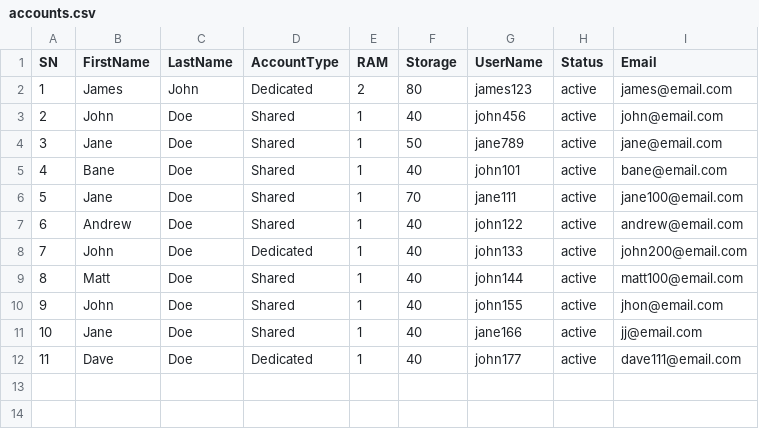
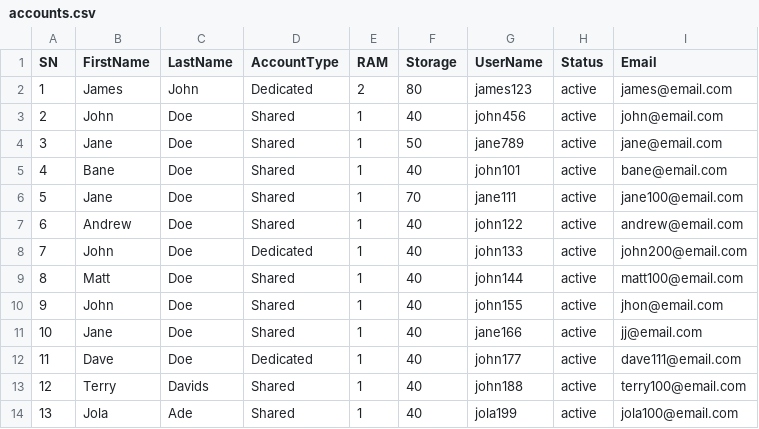
Before and after one commit to theoafactor/hosting_onboard, a CSV file: accounts.csv, drawn as a sheet.

Commit message:
Fixed returned values

```diff
--- a/accounts.csv
+++ b/accounts.csv
@@ -12 +12,3 @@ SN,FirstName,LastName,AccountType,RAM,Storage,UserName,Status,Email
 11,Dave,Doe,Dedicated,1,40,john177,active,dave111@email.com
+12,Terry,Davids,Shared,1,40,john188,active,terry100@email.com
+13,Jola,Ade,Shared,1,40,jola199,active,jola100@email.com
```
Also changed, not shown: 1 other file.
